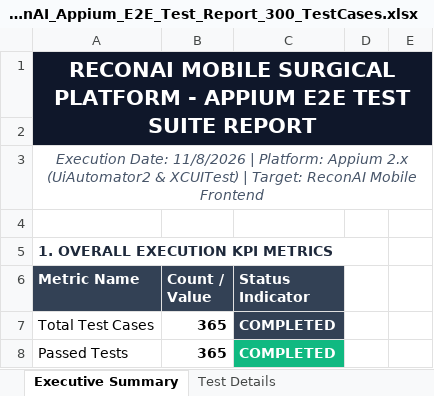
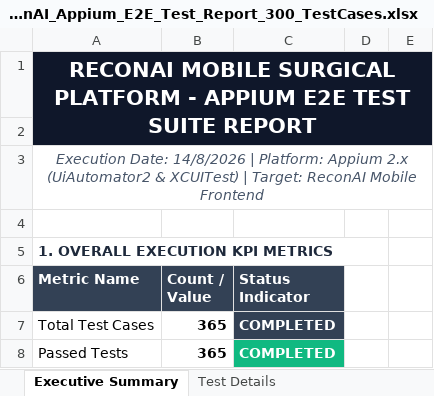
Before and after one commit to Priyasimson/RECONAI, an Excel workbook: appium-tests/ReconAI_Appium_E2E_Test_Report_300_TestCases.xlsx, sheet Executive Summary, drawn as a sheet; only a part is shown; values as stored, in another font and other column widths than the file's, no borders; the diff names each change by its address in the sheet, - before the commit and + after, or states it on an @@ line.

```diff
--- a/appium-tests/ReconAI_Appium_E2E_Test_Report_300_TestCases.xlsx (sheet Executive Summary)
+++ b/appium-tests/ReconAI_Appium_E2E_Test_Report_300_TestCases.xlsx (sheet Executive Summary)
-A3 (Metric Name): Execution Date: 11/8/2026 | Platform:…
+A3 (Metric Name): Execution Date: 14/8/2026 | Platform:…
```
Also changed, not shown: sheet Test Details, load-tests/ReconAI_Load_Concurrency_Test_Report_300_TestCases.xlsx, security-tests/ReconAI_Security_Audit_Report_300_TestCases.xlsx, 31 other files.
